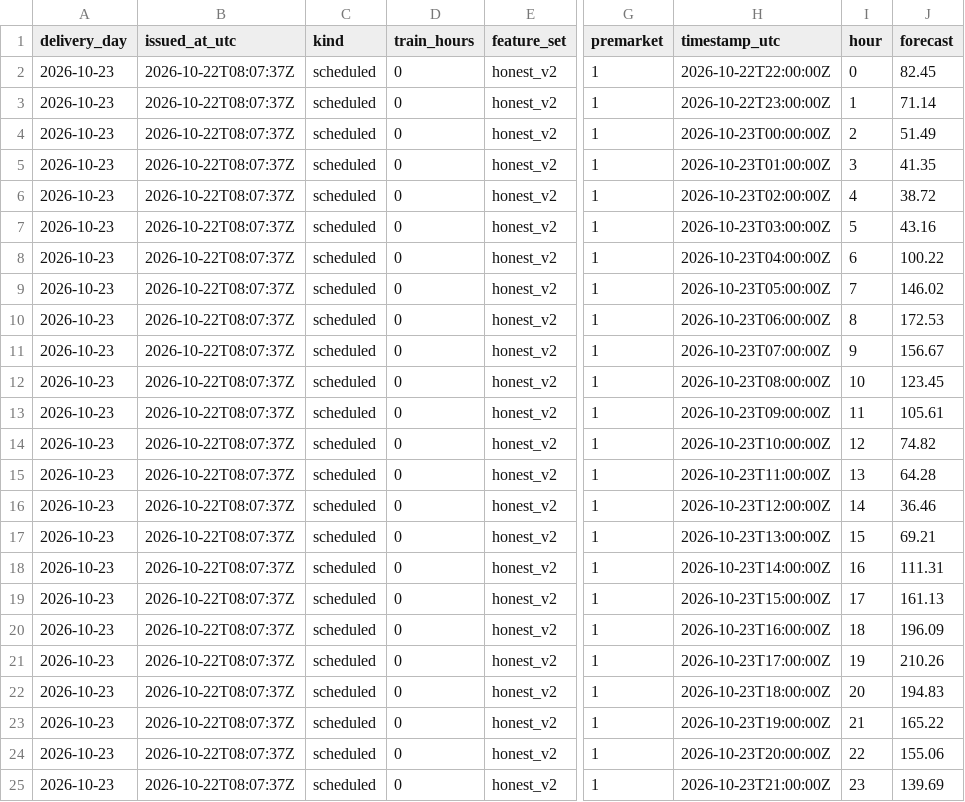
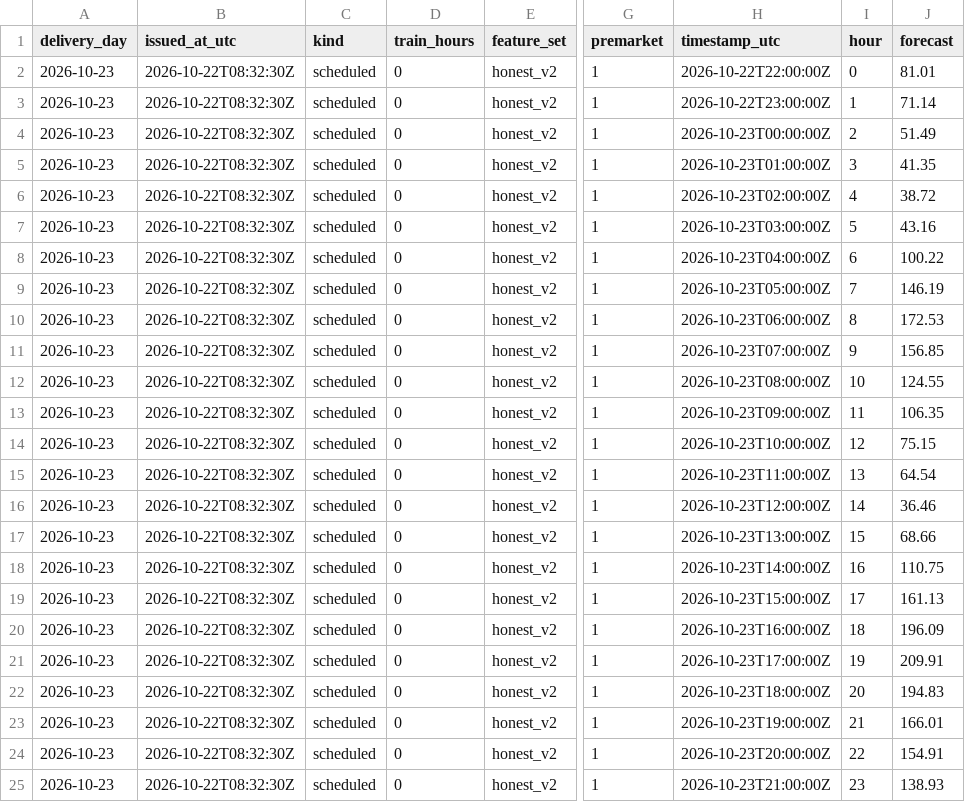
Before and after one commit to gerardorosch02/thermo-fr, a CSV file: published/tomorrow.csv, drawn as a sheet; only a part is shown, gaps mark what is left out; the diff names each change by its address in the sheet, - before the commit and + after, or states it on an @@ line.

```diff
--- a/published/tomorrow.csv
+++ b/published/tomorrow.csv
-B2:B25 (issued_at_utc): 2026-10-22T08:07:37Z
+B2:B25 (issued_at_utc): 2026-10-22T08:32:30Z
-J2 (forecast): 82.45
+J2 (forecast): 81.01
-J9 (forecast): 146.02
+J9 (forecast): 146.19
-J11 (forecast): 156.67
+J11 (forecast): 156.85
-J12 (forecast): 123.45
+J12 (forecast): 124.55
-J13 (forecast): 105.61
+J13 (forecast): 106.35
-J14 (forecast): 74.82
+J14 (forecast): 75.15
-J15 (forecast): 64.28
+J15 (forecast): 64.54
-J17 (forecast): 69.21
+J17 (forecast): 68.66
-J18 (forecast): 111.31
+J18 (forecast): 110.75
-J21 (forecast): 210.26
+J21 (forecast): 209.91
-J23 (forecast): 165.22
+J23 (forecast): 166.01
-J24 (forecast): 155.06
+J24 (forecast): 154.91
-J25 (forecast): 139.69
+J25 (forecast): 138.93
```
Also changed, not shown: published/drivers.csv, published/forecasts.csv, 3 other files.
